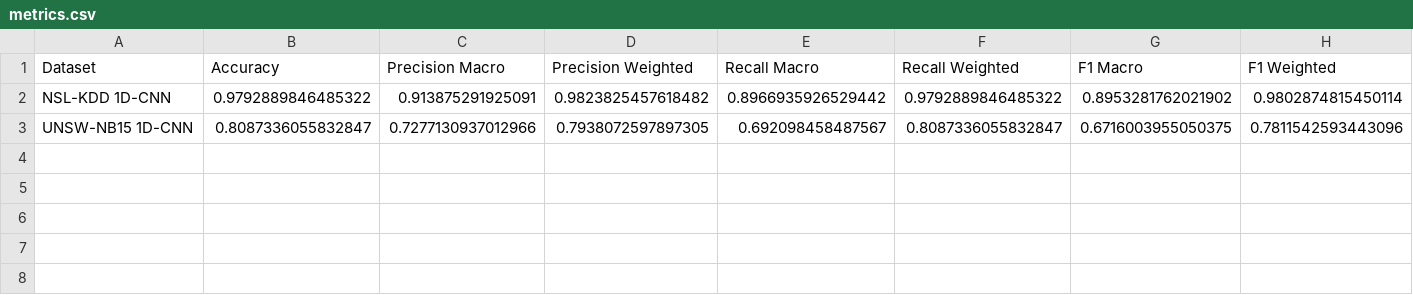
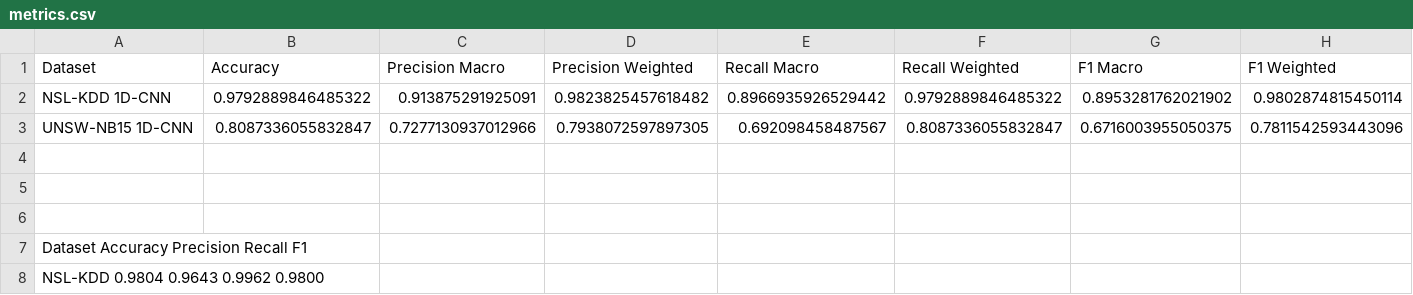
Before and after one commit to Nih4lSingh/XAI-course-project, a CSV file: results/1d_cnn/metrics.csv, drawn as a sheet.

Commit message:
Update metrics.csv with new dataset metrics
Added new metrics for NSL-KDD dataset and updated formatting.

```diff
--- a/results/1d_cnn/metrics.csv
+++ b/results/1d_cnn/metrics.csv
@@ -3 +3,6 @@ NSL-KDD 1D-CNN,0.9792889846485322,0.913875291925091,0.9823825457618482,0.8966935
 UNSW-NB15 1D-CNN,0.8087336055832847,0.7277130937012966,0.7938072597897305,0.692098458487567,0.8087336055832847,0.6716003955050375,0.7811542593443096
+
+
+
+Dataset	Accuracy	Precision	Recall	F1
+NSL-KDD	0.9804	0.9643	0.9962	0.9800
```
